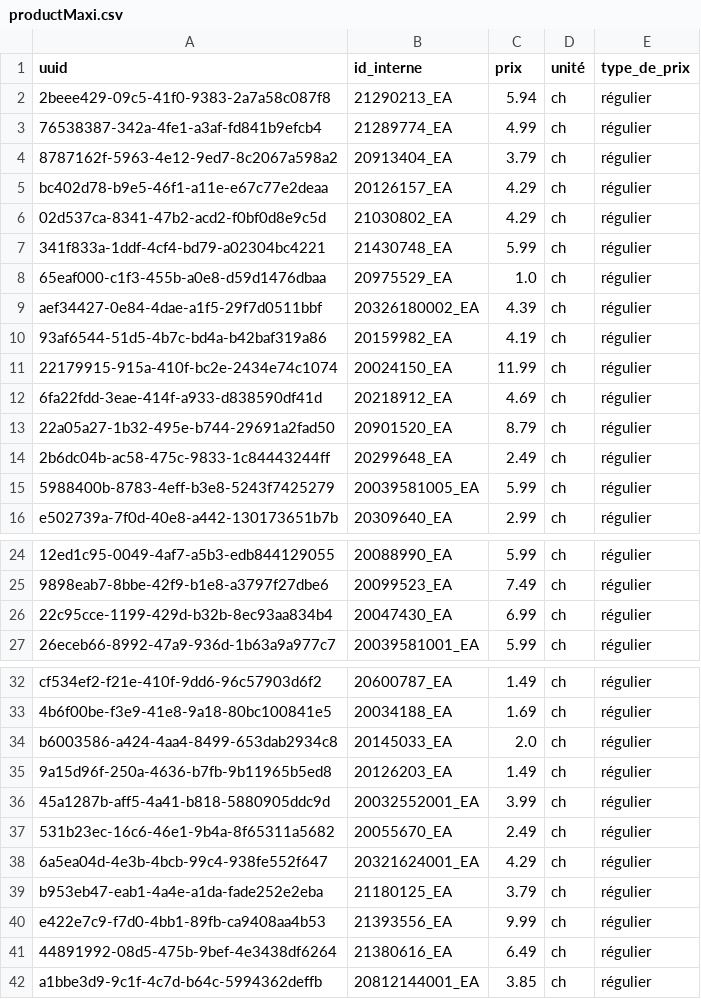
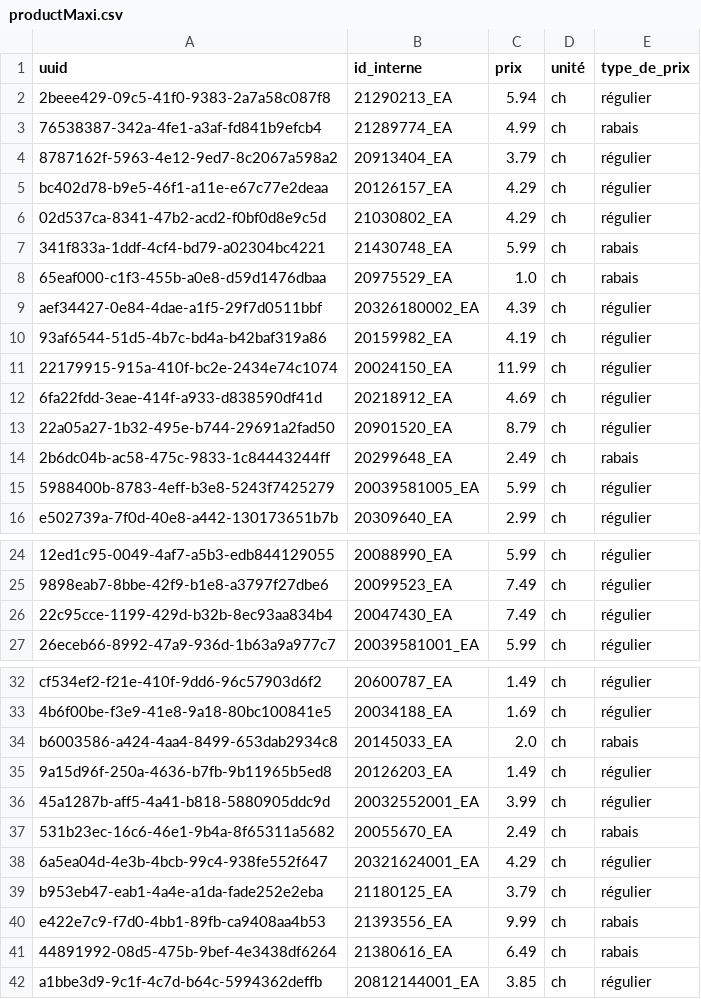
Before and after one commit to Gabriel-Desharnais/prixEpicerie, a CSV file: maxi/productMaxi.csv, drawn as a sheet; only a part is shown, gaps mark what is left out; the diff covers the shown part only; the diff names each change by its address in the sheet, - before the commit and + after, or states it on an @@ line.

Commit message:
Nouveaux rabais pour la semaine

```diff
--- a/maxi/productMaxi.csv
+++ b/maxi/productMaxi.csv
-E3 (type_de_prix): régulier
+E3 (type_de_prix): rabais
-E7:E8 (type_de_prix): régulier
+E7:E8 (type_de_prix): rabais
-E14 (type_de_prix): régulier
+E14 (type_de_prix): rabais
-C26 (prix): 6.99
+C26 (prix): 7.49
-E34 (type_de_prix): régulier
+E34 (type_de_prix): rabais
-E37 (type_de_prix): régulier
+E37 (type_de_prix): rabais
-E40:E41 (type_de_prix): régulier
+E40:E41 (type_de_prix): rabais
```
Also changed, not shown: 2 edited cells elsewhere in this file.
